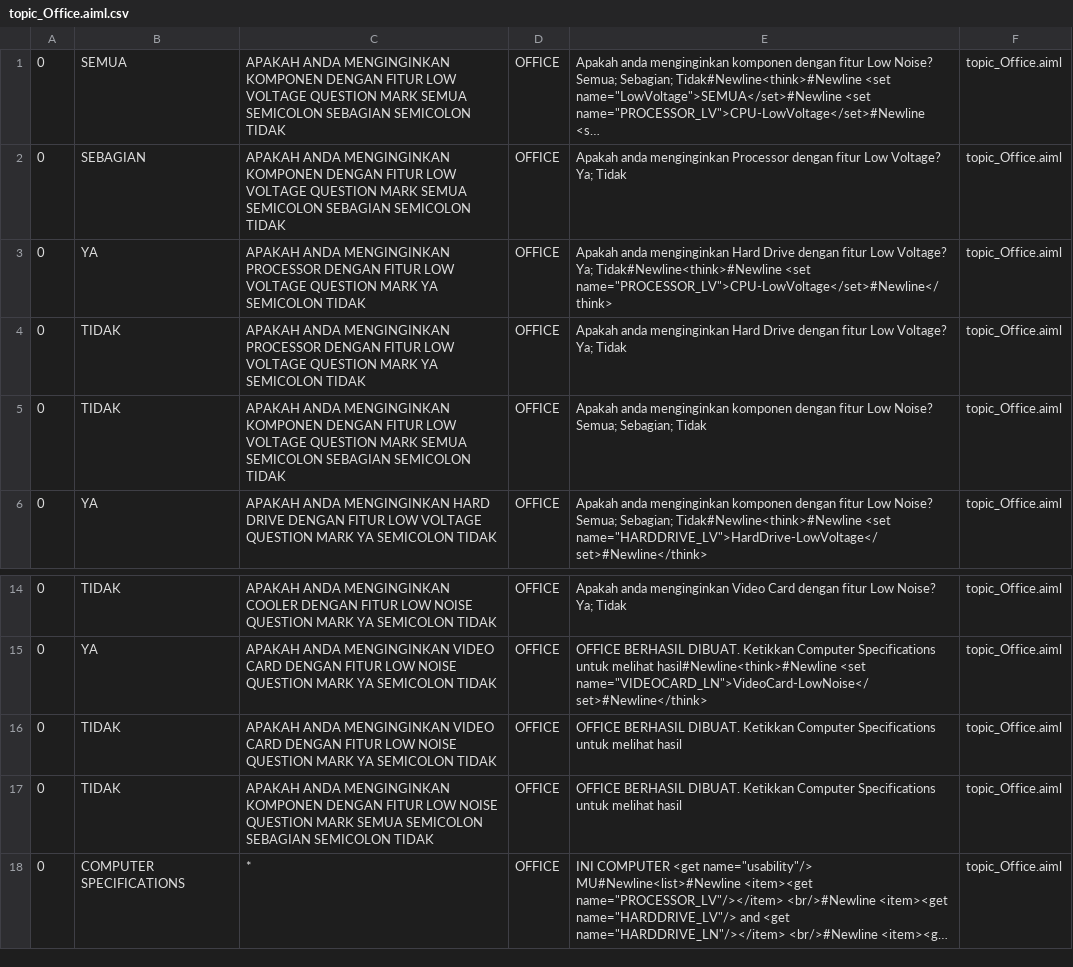
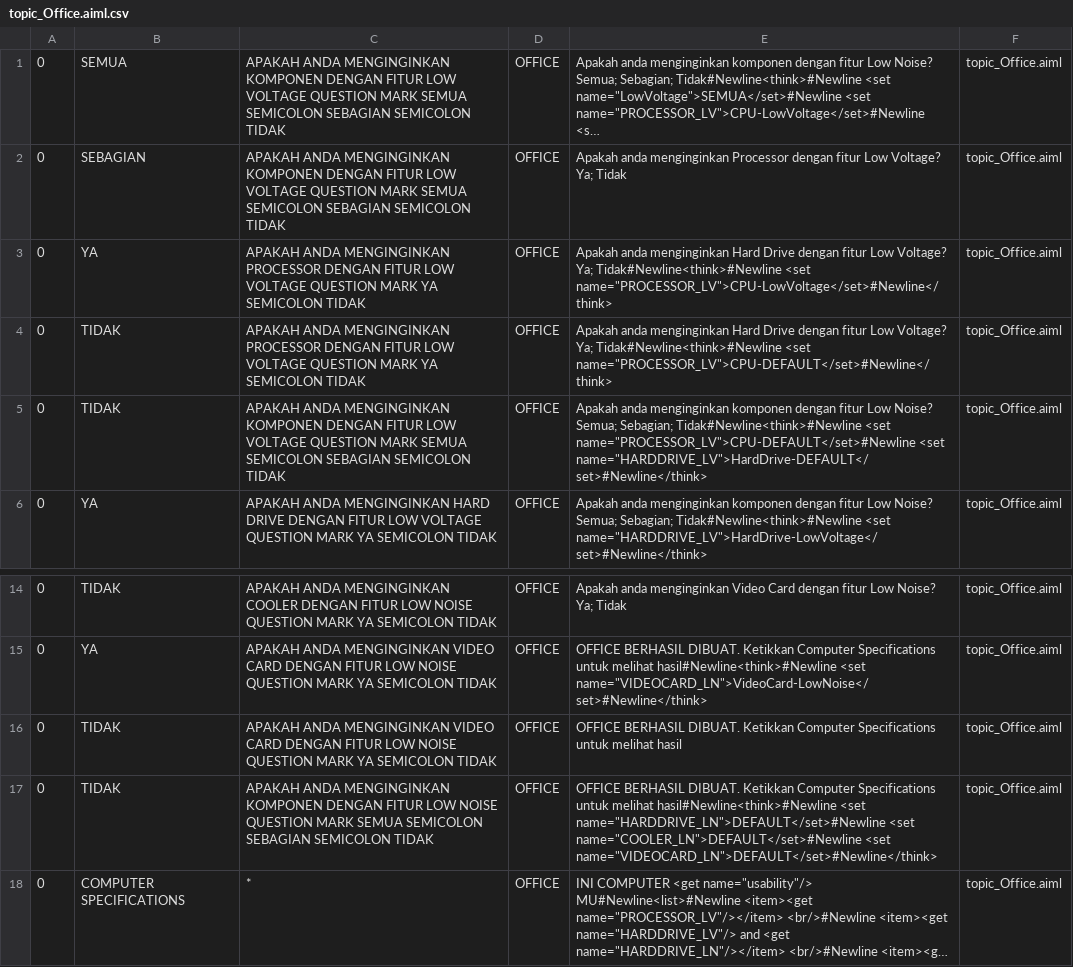
Before and after one commit to ajerabi/Chatbot-AB-Program, a CSV file: bots/super/aimlif/topic_Office.aiml.csv, drawn as a sheet; only a part is shown, gaps mark what is left out; long unchanged cells end in …; the diff names each change by its address in the sheet, - before the commit and + after, or states it on an @@ line.

```diff
--- a/bots/super/aimlif/topic_Office.aiml.csv
+++ b/bots/super/aimlif/topic_Office.aiml.csv
-E4: …Voltage? Ya; Tidak
+E4: …Voltage? Ya; Tidak#Newline<think>#Newline <set name="PROCESSOR_LV">CPU-DEFAULT</set>#Newline</think>
-E5: …Semua; Sebagian; Tidak
+E5: …Semua; Sebagian; Tidak#Newline<think>#Newline <set name="PROCESSOR_LV">CPU-DEFAULT</set>#Newline <set name="HARDDRIVE_LV">HardDrive-DEFAULT</set>#Newline</think>
-E17: …untuk melihat hasil
+E17: …untuk melihat hasil#Newline<think>#Newline <set name="HARDDRIVE_LN">DEFAULT</set>#Newline <set name="COOLER_LN">DEFAULT</set>#Newline <set name="VIDEOCARD_LN">DEFAULT</set>#Newline</think>
```
Also changed, not shown: bots/super/aimlif/topic_DesainGrafis.aiml.csv, bots/super/aimlif/update.aiml.csv, 2 other files.
